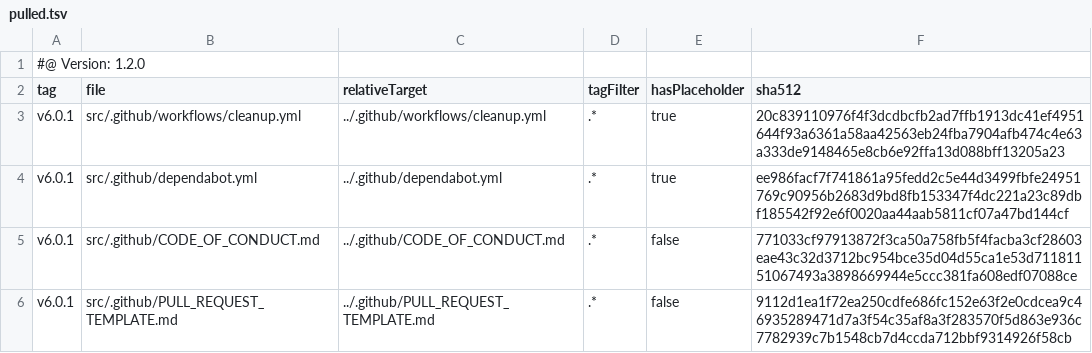
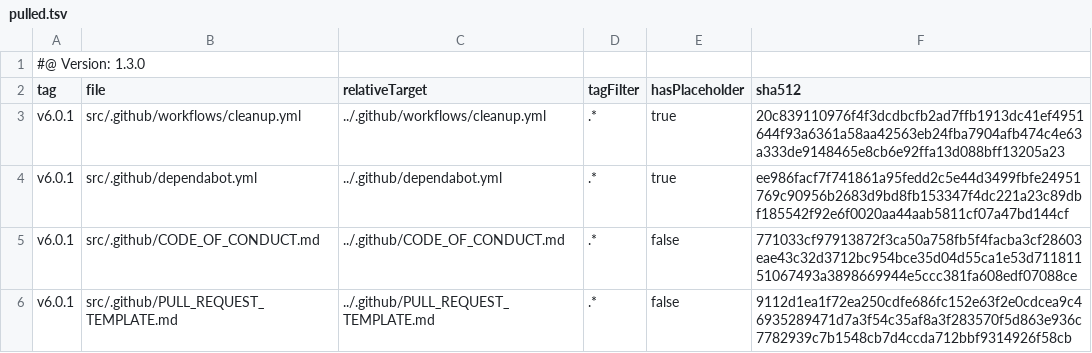
Before and after one commit to tegonal/scripts, a TSV file: .gt/remotes/tegonal-gh-commons/pulled.tsv, drawn as a sheet; only a part is shown.

Commit message:
update files of remote tegonal-gh-commons to version v6.0.1 via gt

```diff
--- a/.gt/remotes/tegonal-gh-commons/pulled.tsv
+++ b/.gt/remotes/tegonal-gh-commons/pulled.tsv
@@ -1,2 +1,2 @@
-#@ Version: 1.2.0
+#@ Version: 1.3.0
 tag	file	relativeTarget	tagFilter	hasPlaceholder	sha512
```
